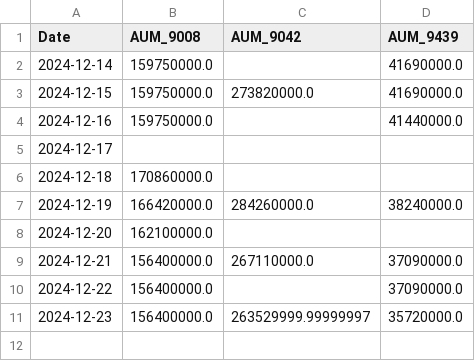
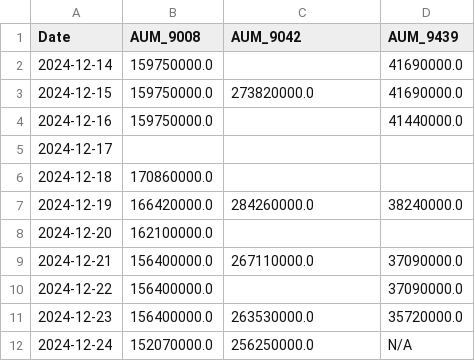
Before and after one commit to chamadihimaya/hkex_aum_csv, a CSV file: aum_data.csv, drawn as a sheet.

```diff
--- a/aum_data.csv
+++ b/aum_data.csv
@@ -10,2 +10,3 @@ Date,AUM_9008,AUM_9042,AUM_9439
 2024-12-22,156400000.0,,37090000.0
-2024-12-23,156400000.0,263529999.99999997,35720000.0
+2024-12-23,156400000.0,263530000.0,35720000.0
+2024-12-24,152070000.0,256250000.0,N/A
```
